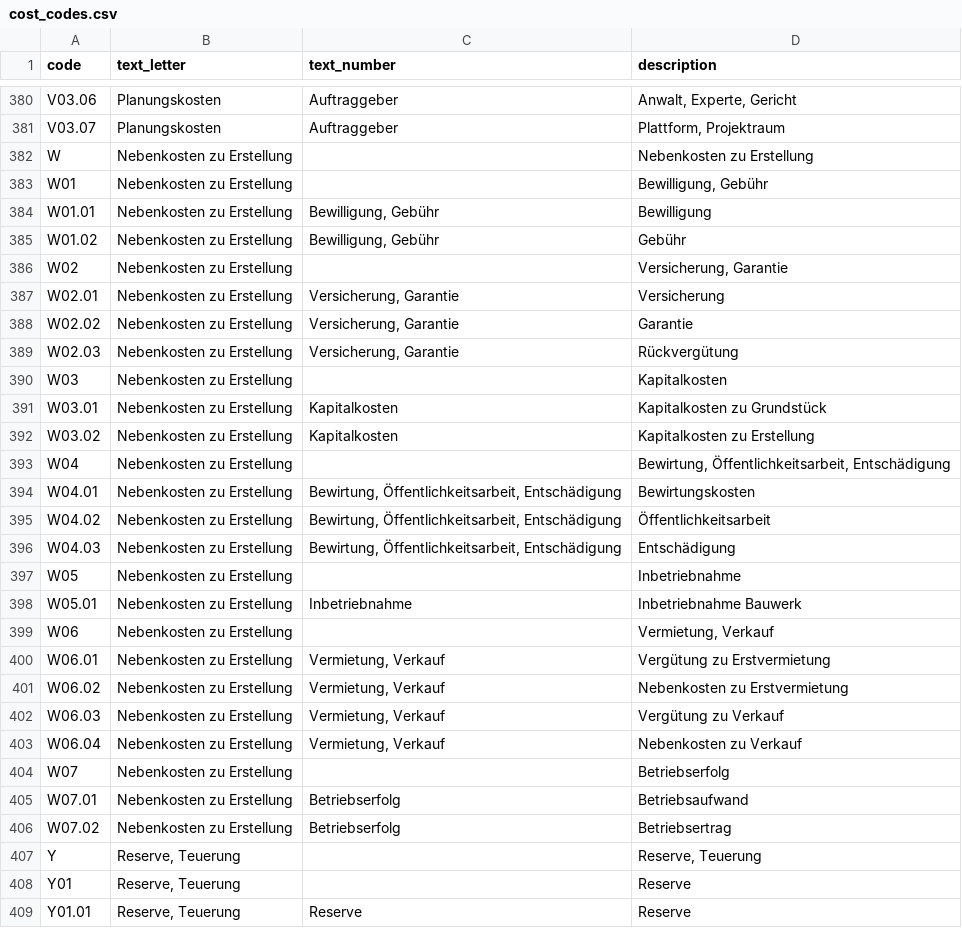
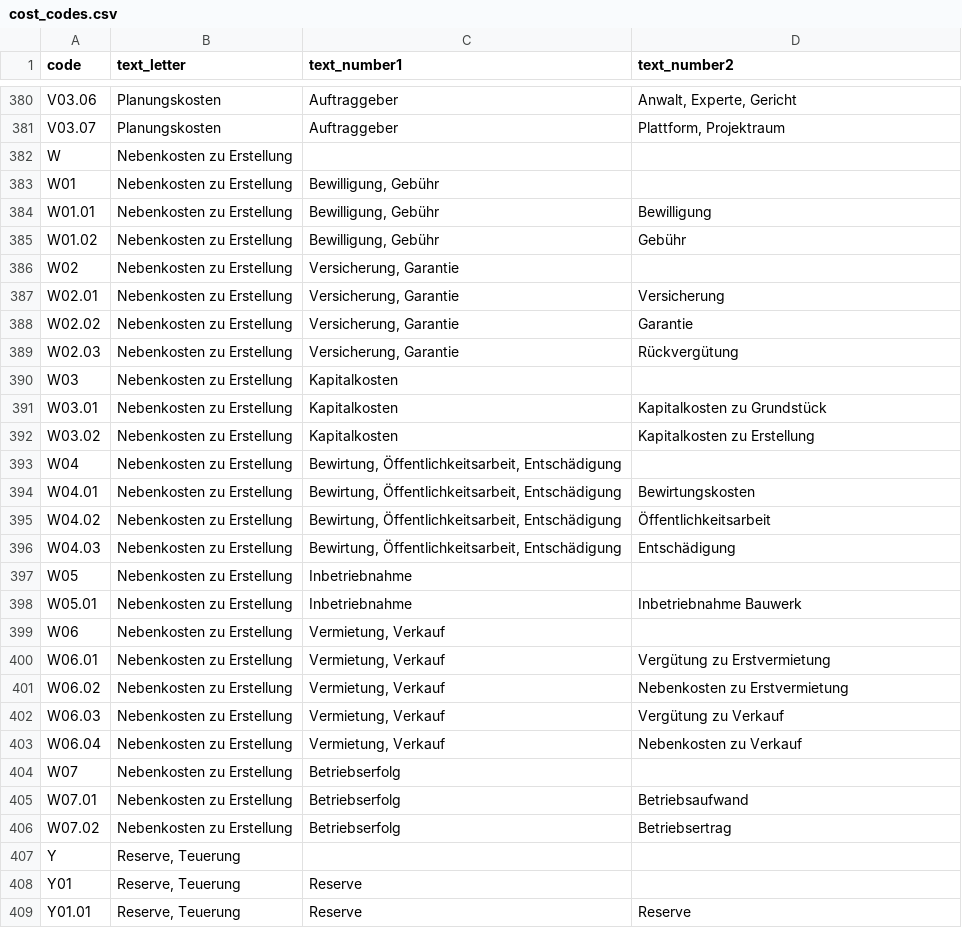
Before and after one commit to yschindel/NHMzh-pbi-queries, a CSV file: cost_codes.csv, drawn as a sheet; only a part is shown, gaps mark what is left out; the diff covers the shown part only.

```diff
--- a/cost_codes.csv
+++ b/cost_codes.csv
@@ -1 +1 @@
-code,text_letter,text_number,description
+code,text_letter,text_number1,text_number2
@@ -381,7 +381,7 @@ V03.06,Planungskosten,Auftraggeber,"Anwalt, Experte, Gericht"
 V03.07,Planungskosten,Auftraggeber,"Plattform, Projektraum"
-W,Nebenkosten zu Erstellung,,Nebenkosten zu Erstellung
-W01,Nebenkosten zu Erstellung,,"Bewilligung, Gebühr"
+W,Nebenkosten zu Erstellung,,
+W01,Nebenkosten zu Erstellung,"Bewilligung, Gebühr",
 W01.01,Nebenkosten zu Erstellung,"Bewilligung, Gebühr",Bewilligung
 W01.02,Nebenkosten zu Erstellung,"Bewilligung, Gebühr",Gebühr
-W02,Nebenkosten zu Erstellung,,"Versicherung, Garantie"
+W02,Nebenkosten zu Erstellung,"Versicherung, Garantie",
 W02.01,Nebenkosten zu Erstellung,"Versicherung, Garantie",Versicherung
@@ -389,6 +389,6 @@ W02.02,Nebenkosten zu Erstellung,"Versicherung, Garantie",Garantie
 W02.03,Nebenkosten zu Erstellung,"Versicherung, Garantie",Rückvergütung
-W03,Nebenkosten zu Erstellung,,Kapitalkosten
+W03,Nebenkosten zu Erstellung,Kapitalkosten,
 W03.01,Nebenkosten zu Erstellung,Kapitalkosten,Kapitalkosten zu Grundstück
 W03.02,Nebenkosten zu Erstellung,Kapitalkosten,Kapitalkosten zu Erstellung
-W04,Nebenkosten zu Erstellung,,"Bewirtung, Öffentlichkeitsarbeit, Entschädigung"
+W04,Nebenkosten zu Erstellung,"Bewirtung, Öffentlichkeitsarbeit, Entschädigung",
 W04.01,Nebenkosten zu Erstellung,"Bewirtung, Öffentlichkeitsarbeit, Entschädigung",Bewirtungskosten
@@ -396,5 +396,5 @@ W04.02,Nebenkosten zu Erstellung,"Bewirtung, Öffentlichkeitsarbeit, Entschädig
 W04.03,Nebenkosten zu Erstellung,"Bewirtung, Öffentlichkeitsarbeit, Entschädigung",Entschädigung
-W05,Nebenkosten zu Erstellung,,Inbetriebnahme
+W05,Nebenkosten zu Erstellung,Inbetriebnahme,
 W05.01,Nebenkosten zu Erstellung,Inbetriebnahme,Inbetriebnahme Bauwerk
-W06,Nebenkosten zu Erstellung,,"Vermietung, Verkauf"
+W06,Nebenkosten zu Erstellung,"Vermietung, Verkauf",
 W06.01,Nebenkosten zu Erstellung,"Vermietung, Verkauf",Vergütung zu Erstvermietung
@@ -403,7 +403,7 @@ W06.03,Nebenkosten zu Erstellung,"Vermietung, Verkauf",Vergütung zu Verkauf
 W06.04,Nebenkosten zu Erstellung,"Vermietung, Verkauf",Nebenkosten zu Verkauf
-W07,Nebenkosten zu Erstellung,,Betriebserfolg
+W07,Nebenkosten zu Erstellung,Betriebserfolg,
 W07.01,Nebenkosten zu Erstellung,Betriebserfolg,Betriebsaufwand
 W07.02,Nebenkosten zu Erstellung,Betriebserfolg,Betriebsertrag
-Y,"Reserve, Teuerung",,"Reserve, Teuerung"
-Y01,"Reserve, Teuerung",,Reserve
+Y,"Reserve, Teuerung",,
+Y01,"Reserve, Teuerung",Reserve,
 Y01.01,"Reserve, Teuerung",Reserve,Reserve
```
Also changed, not shown: 138 edited cells elsewhere in this file, 1 other file.
